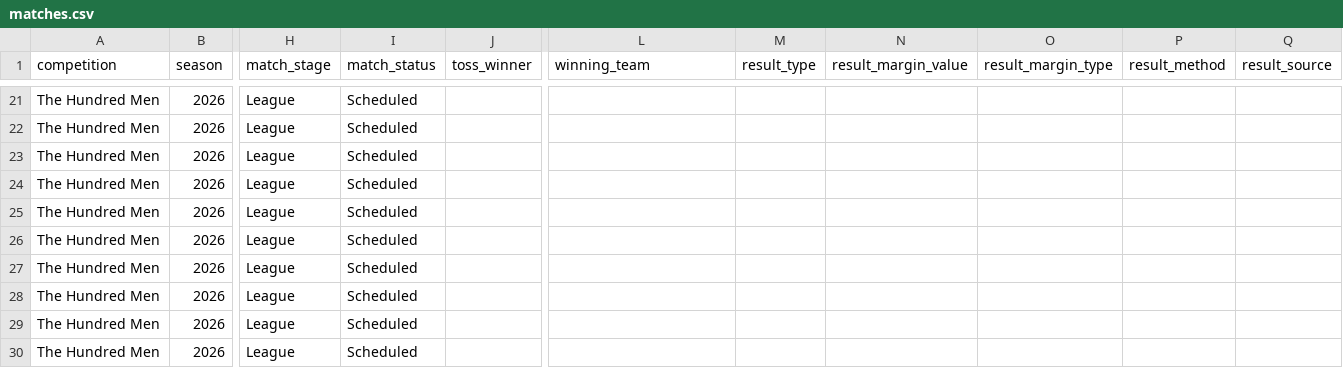
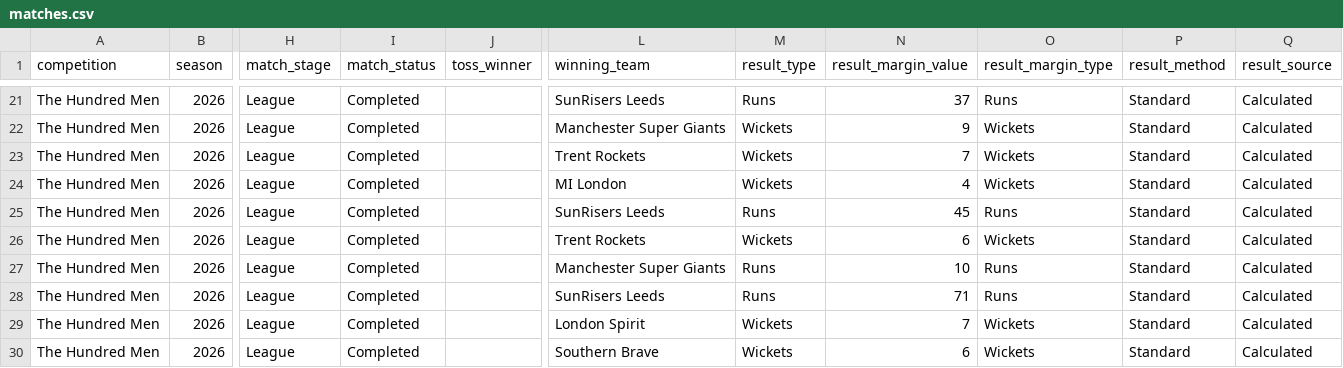
Before and after one commit to davewalker5/CricketTracker, a CSV file: data/imports/HUNDRED-MEN-2026/matches.csv, drawn as a sheet; only a part is shown, gaps mark what is left out; the diff covers the shown part only; the diff names each change by its address in the sheet, - before the commit and + after, or states it on an @@ line.

```diff
--- a/data/imports/HUNDRED-MEN-2026/matches.csv
+++ b/data/imports/HUNDRED-MEN-2026/matches.csv
-I21:I30 (match_status): Scheduled
+I21:I30 (match_status): Completed
-L21 (winning_team): (empty)
+L21 (winning_team): SunRisers Leeds
-M21 (result_type): (empty)
+M21 (result_type): Runs
-N21 (result_margin_value): (empty)
+N21 (result_margin_value): 37
-O21 (result_margin_type): (empty)
+O21 (result_margin_type): Runs
-P21:P30 (result_method): (empty)
+P21:P30 (result_method): Standard
-Q21:Q30 (result_source): (empty)
+Q21:Q30 (result_source): Calculated
-L22 (winning_team): (empty)
+L22 (winning_team): Manchester Super Giants
-M22:M24 (result_type): (empty)
+M22:M24 (result_type): Wickets
-N22 (result_margin_value): (empty)
+N22 (result_margin_value): 9
-O22:O24 (result_margin_type): (empty)
+O22:O24 (result_margin_type): Wickets
-L23 (winning_team): (empty)
+L23 (winning_team): Trent Rockets
-N23 (result_margin_value): (empty)
+N23 (result_margin_value): 7
-L24 (winning_team): (empty)
+L24 (winning_team): MI London
-N24 (result_margin_value): (empty)
+N24 (result_margin_value): 4
-L25 (winning_team): (empty)
+L25 (winning_team): SunRisers Leeds
-M25 (result_type): (empty)
+M25 (result_type): Runs
-N25 (result_margin_value): (empty)
+N25 (result_margin_value): 45
-O25 (result_margin_type): (empty)
+O25 (result_margin_type): Runs
-L26 (winning_team): (empty)
+L26 (winning_team): Trent Rockets
-M26 (result_type): (empty)
+M26 (result_type): Wickets
-N26 (result_margin_value): (empty)
+N26 (result_margin_value): 6
-O26 (result_margin_type): (empty)
+O26 (result_margin_type): Wickets
-L27 (winning_team): (empty)
+L27 (winning_team): Manchester Super Giants
-M27:M28 (result_type): (empty)
+M27:M28 (result_type): Runs
-N27 (result_margin_value): (empty)
+N27 (result_margin_value): 10
-O27:O28 (result_margin_type): (empty)
+O27:O28 (result_margin_type): Runs
-L28 (winning_team): (empty)
+L28 (winning_team): SunRisers Leeds
-N28 (result_margin_value): (empty)
+N28 (result_margin_value): 71
-L29 (winning_team): (empty)
+L29 (winning_team): London Spirit
-M29:M30 (result_type): (empty)
+M29:M30 (result_type): Wickets
-N29 (result_margin_value): (empty)
+N29 (result_margin_value): 7
-O29:O30 (result_margin_type): (empty)
+O29:O30 (result_margin_type): Wickets
-L30 (winning_team): (empty)
+L30 (winning_team): Southern Brave
-N30 (result_margin_value): (empty)
+N30 (result_margin_value): 6
```
Also changed, not shown: 2 added rows and 91 edited cells elsewhere in this file, data/imports/HUNDRED-MEN-2026/innings.csv, data/imports/HUNDRED-MEN-2026/teams.csv, 17 other files.
